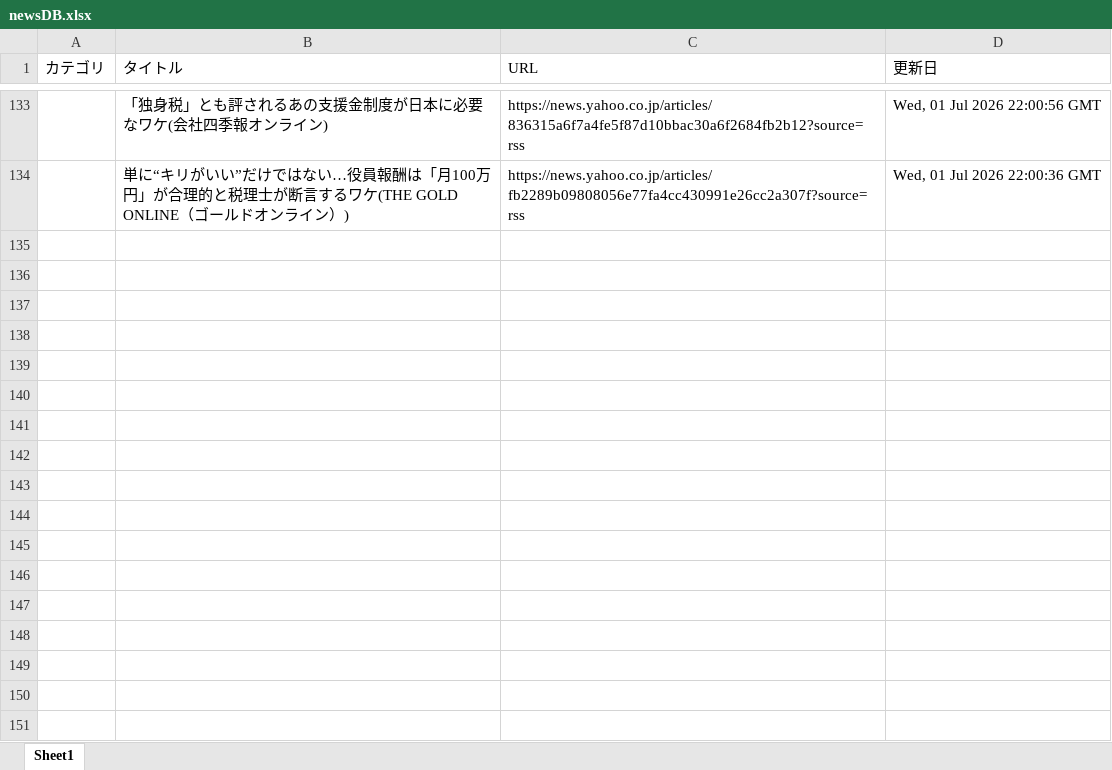
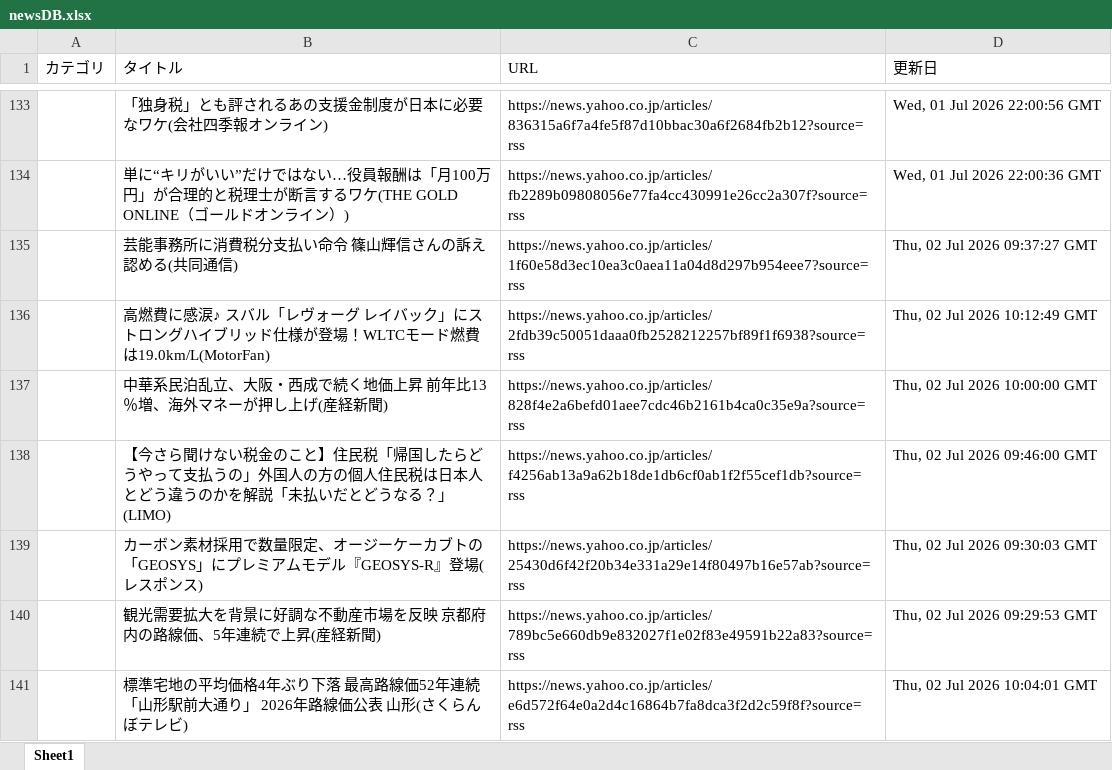
Before and after one commit to kouzen1114/news-bot, an Excel workbook: newsDB.xlsx, sheet Sheet1, drawn as a sheet; only a part is shown, gaps mark what is left out; values as stored, in another font and other column widths than the file's, no borders; the diff names each change by its address in the sheet, - before the commit and + after, or states it on an @@ line.

```diff
--- a/newsDB.xlsx (sheet Sheet1)
+++ b/newsDB.xlsx (sheet Sheet1)
+row 135:  | 芸能事務所に消費税分支払い命令 篠山輝信さんの訴え認める(共同通信) | https://news.yahoo.co.jp/articles/1f60e58d3ec10ea3c0aea11a04d8d297b954eee7?source=rss | Thu, 02 Jul 2026 09:37:27 GMT
+row 136:  | 高燃費に感涙♪ スバル「レヴォーグ レイバック」にストロングハイブリッド仕様が登場！WLTCモード燃費は19.0km/L(MotorFan) | https://news.yahoo.co.jp/articles/2fdb39c50051daaa0fb2528212257bf89f1f6938?source=rss | Thu, 02 Jul 2026 10:12:49 GMT
+row 137:  | 中華系民泊乱立、大阪・西成で続く地価上昇 前年比13％増、海外マネーが押し上げ(産経新聞) | https://news.yahoo.co.jp/articles/828f4e2a6befd01aee7cdc46b2161b4ca0c35e9a?source=rss | Thu, 02 Jul 2026 10:00:00 GMT
+row 138:  | 【今さら聞けない税金のこと】住民税「帰国したらどうやって支払うの」外国人の方の個人住民税は日本人とどう違うのかを解説「未払いだとどうなる？」(LIMO) | https://news.yahoo.co.jp/articles/f4256ab13a9a62b18de1db6cf0ab1f2f55cef1db?source=rss | Thu, 02 Jul 2026 09:46:00 GMT
+row 139:  | カーボン素材採用で数量限定、オージーケーカブトの「GEOSYS」にプレミアムモデル『GEOSYS-R』登場(レスポンス) | https://news.yahoo.co.jp/articles/25430d6f42f20b34e331a29e14f80497b16e57ab?source=rss | Thu, 02 Jul 2026 09:30:03 GMT
+row 140:  | 観光需要拡大を背景に好調な不動産市場を反映 京都府内の路線価、5年連続で上昇(産経新聞) | https://news.yahoo.co.jp/articles/789bc5e660db9e832027f1e02f83e49591b22a83?source=rss | Thu, 02 Jul 2026 09:29:53 GMT
+row 141:  | 標準宅地の平均価格4年ぶり下落 最高路線価52年連続「山形駅前大通り」 2026年路線価公表 山形(さくらんぼテレビ) | https://news.yahoo.co.jp/articles/e6d572f64e0a2d4c16864b7fa8dca3f2d2c59f8f?source=rss | Thu, 02 Jul 2026 10:04:01 GMT
```
